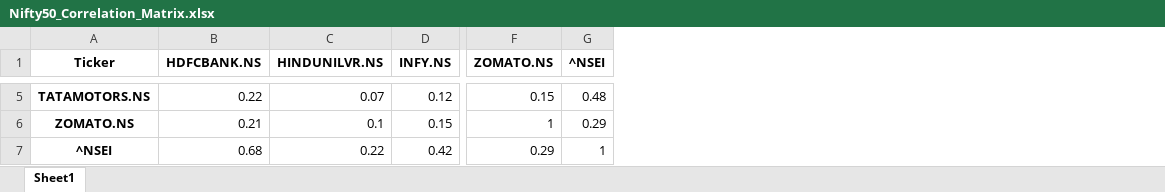
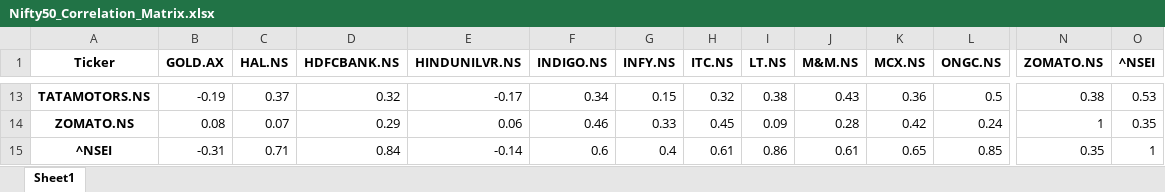
Before and after one commit to lazyvamp16/mail_scraper, an Excel workbook: Nifty50_Correlation_Matrix.xlsx, sheet Sheet1, drawn as a sheet; only a part is shown, gaps mark what is left out; values as stored, in another font and other column widths than the file's, no borders; addresses are those after the commit; the diff covers the shown part only; the diff names each change by its address in the sheet, - before the commit and + after, or states it on an @@ line.

```diff
--- a/Nifty50_Correlation_Matrix.xlsx (sheet Sheet1)
+++ b/Nifty50_Correlation_Matrix.xlsx (sheet Sheet1)
+column B (GOLD.AX), rows 13-15: -0.19 | 0.08 | -0.31
+column C (HAL.NS), rows 13-15: 0.37 | 0.07 | 0.71
+column F (INDIGO.NS), rows 13-15: 0.34 | 0.46 | 0.6
+column H (ITC.NS), rows 13-15: 0.32 | 0.45 | 0.61
+column I (LT.NS), rows 13-15: 0.38 | 0.09 | 0.86
+column J (M&M.NS), rows 13-15: 0.43 | 0.28 | 0.61
+column K (MCX.NS), rows 13-15: 0.36 | 0.42 | 0.65
+column L (ONGC.NS), rows 13-15: 0.5 | 0.24 | 0.85
-D13 (HDFCBANK.NS): 0.22
+D13 (HDFCBANK.NS): 0.32
-E13 (HINDUNILVR.NS): 0.07
+E13 (HINDUNILVR.NS): -0.17
-G13 (INFY.NS): 0.12
+G13 (INFY.NS): 0.15
-N13 (ZOMATO.NS): 0.15
+N13 (ZOMATO.NS): 0.38
-O13 (^NSEI): 0.48
+O13 (^NSEI): 0.53
-D14 (HDFCBANK.NS): 0.21
+D14 (HDFCBANK.NS): 0.29
-E14 (HINDUNILVR.NS): 0.1
+E14 (HINDUNILVR.NS): 0.06
-G14 (INFY.NS): 0.15
+G14 (INFY.NS): 0.33
-O14 (^NSEI): 0.29
+O14 (^NSEI): 0.35
-D15 (HDFCBANK.NS): 0.68
+D15 (HDFCBANK.NS): 0.84
-E15 (HINDUNILVR.NS): 0.22
+E15 (HINDUNILVR.NS): -0.14
-G15 (INFY.NS): 0.42
+G15 (INFY.NS): 0.4
-N15 (ZOMATO.NS): 0.29
+N15 (ZOMATO.NS): 0.35
```
Also changed, not shown: 8 added rows and 17 edited cells elsewhere in this sheet, 2 other files.
